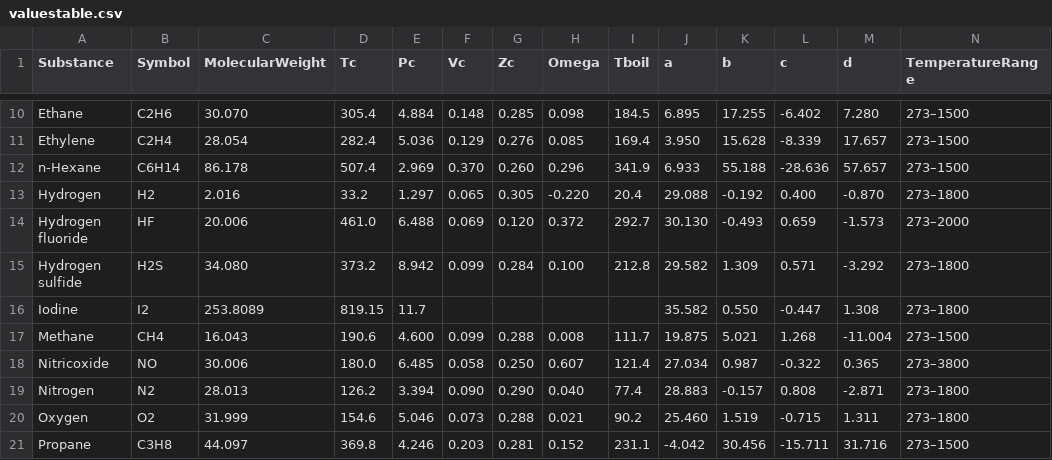
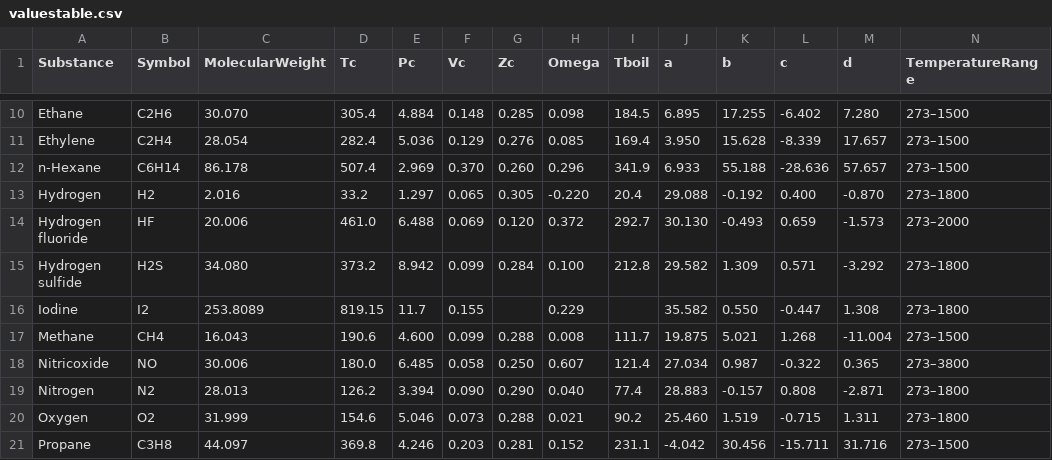
Before and after one commit to Jake-Lockwood/Thermodynamics, a CSV file: valuestable.csv, drawn as a sheet; only a part is shown, gaps mark what is left out.

Commit message:
Update valuestable.csv

```diff
--- a/valuestable.csv
+++ b/valuestable.csv
@@ -15,3 +15,3 @@ Hydrogen fluoride,HF,20.006,461.0,6.488,0.069,0.120,0.372,292.7,30.130,-0.493,0.
 Hydrogen sulfide,H2S,34.080,373.2,8.942,0.099,0.284,0.100,212.8,29.582,1.309,0.571,-3.292,273–1800
-Iodine,I2,253.8089,819.15,11.7,,,,,35.582,0.550,-0.447,1.308,273–1800
+Iodine,I2,253.8089,819.15,11.7,0.155,,0.229,,35.582,0.550,-0.447,1.308,273–1800
 Methane,CH4,16.043,190.6,4.600,0.099,0.288,0.008,111.7,19.875,5.021,1.268,-11.004,273–1500
```
